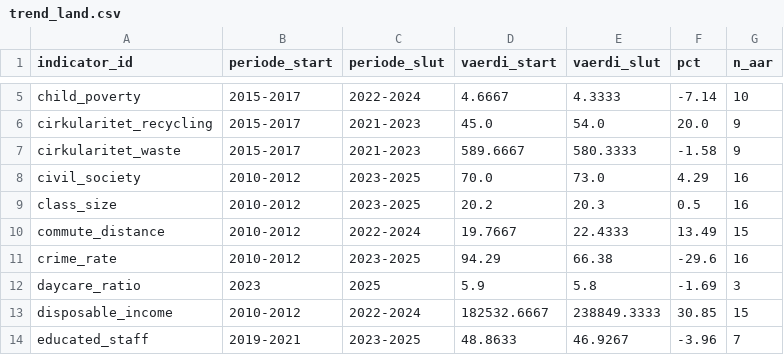
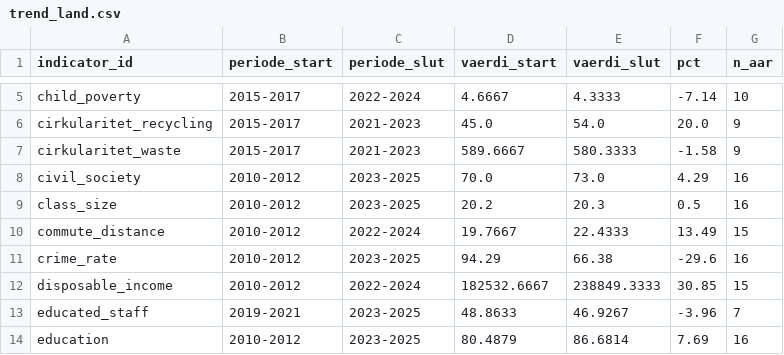
Before and after one commit to augustseptimius-beep/doughnut, a CSV file: data/trend_land.csv, drawn as a sheet; only a part is shown, gaps mark what is left out; the shorter side is filled out with more unchanged rows; the diff names each change by its address in the sheet, - before the commit and + after, or states it on an @@ line.

```diff
--- a/data/trend_land.csv
+++ b/data/trend_land.csv
-row 12: daycare_ratio | 2023 | 2025 | 5.9 | 5.8 | -1.69 | 3
```
Also changed, not shown: data/trend_history_land.csv, 11 other files.
